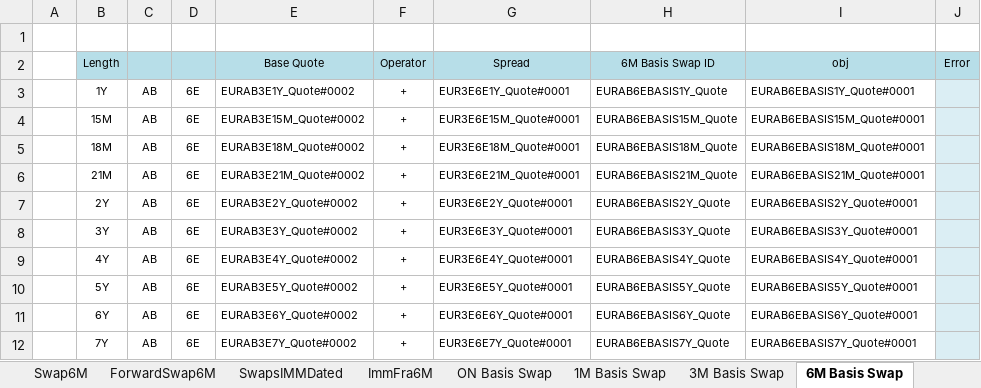
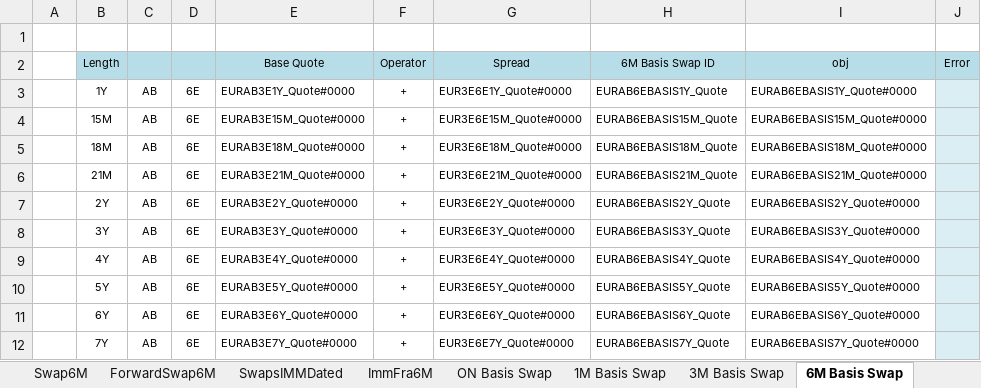
Before and after one commit to NicholasBertocchi/MyRepo, an Excel workbook: Data2/XLS/EUR/EUR_Market.xlsm, sheet 6M Basis Swap, drawn as a sheet; only a part is shown; values as stored, in another font and other column widths than the file's, no borders; the diff covers the shown part only; the diff names each change by its address in the sheet, - before the commit and + after, or states it on an @@ line.

```diff
--- a/Data2/XLS/EUR/EUR_Market.xlsm (sheet 6M Basis Swap)
+++ b/Data2/XLS/EUR/EUR_Market.xlsm (sheet 6M Basis Swap)
-E3 (Base Quote): EURAB3E1Y_Quote#0002
+E3 (Base Quote): EURAB3E1Y_Quote#0000
-G3 (Spread): EUR3E6E1Y_Quote#0001
+G3 (Spread): EUR3E6E1Y_Quote#0000
-I3 (obj): EURAB6EBASIS1Y_Quote#0001
+I3 (obj): EURAB6EBASIS1Y_Quote#0000
-E4 (Base Quote): EURAB3E15M_Quote#0002
+E4 (Base Quote): EURAB3E15M_Quote#0000
-G4 (Spread): EUR3E6E15M_Quote#0001
+G4 (Spread): EUR3E6E15M_Quote#0000
-I4 (obj): EURAB6EBASIS15M_Quote#0001
+I4 (obj): EURAB6EBASIS15M_Quote#0000
-E5 (Base Quote): EURAB3E18M_Quote#0002
+E5 (Base Quote): EURAB3E18M_Quote#0000
-G5 (Spread): EUR3E6E18M_Quote#0001
+G5 (Spread): EUR3E6E18M_Quote#0000
-I5 (obj): EURAB6EBASIS18M_Quote#0001
+I5 (obj): EURAB6EBASIS18M_Quote#0000
-E6 (Base Quote): EURAB3E21M_Quote#0002
+E6 (Base Quote): EURAB3E21M_Quote#0000
-G6 (Spread): EUR3E6E21M_Quote#0001
+G6 (Spread): EUR3E6E21M_Quote#0000
-I6 (obj): EURAB6EBASIS21M_Quote#0001
+I6 (obj): EURAB6EBASIS21M_Quote#0000
-E7 (Base Quote): EURAB3E2Y_Quote#0002
+E7 (Base Quote): EURAB3E2Y_Quote#0000
-G7 (Spread): EUR3E6E2Y_Quote#0001
+G7 (Spread): EUR3E6E2Y_Quote#0000
-I7 (obj): EURAB6EBASIS2Y_Quote#0001
+I7 (obj): EURAB6EBASIS2Y_Quote#0000
-E8 (Base Quote): EURAB3E3Y_Quote#0002
+E8 (Base Quote): EURAB3E3Y_Quote#0000
-G8 (Spread): EUR3E6E3Y_Quote#0001
+G8 (Spread): EUR3E6E3Y_Quote#0000
-I8 (obj): EURAB6EBASIS3Y_Quote#0001
+I8 (obj): EURAB6EBASIS3Y_Quote#0000
-E9 (Base Quote): EURAB3E4Y_Quote#0002
+E9 (Base Quote): EURAB3E4Y_Quote#0000
-G9 (Spread): EUR3E6E4Y_Quote#0001
+G9 (Spread): EUR3E6E4Y_Quote#0000
-I9 (obj): EURAB6EBASIS4Y_Quote#0001
+I9 (obj): EURAB6EBASIS4Y_Quote#0000
-E10 (Base Quote): EURAB3E5Y_Quote#0002
+E10 (Base Quote): EURAB3E5Y_Quote#0000
-G10 (Spread): EUR3E6E5Y_Quote#0001
+G10 (Spread): EUR3E6E5Y_Quote#0000
-I10 (obj): EURAB6EBASIS5Y_Quote#0001
+I10 (obj): EURAB6EBASIS5Y_Quote#0000
-E11 (Base Quote): EURAB3E6Y_Quote#0002
+E11 (Base Quote): EURAB3E6Y_Quote#0000
-G11 (Spread): EUR3E6E6Y_Quote#0001
+G11 (Spread): EUR3E6E6Y_Quote#0000
-I11 (obj): EURAB6EBASIS6Y_Quote#0001
+I11 (obj): EURAB6EBASIS6Y_Quote#0000
-E12 (Base Quote): EURAB3E7Y_Quote#0002
+E12 (Base Quote): EURAB3E7Y_Quote#0000
-G12 (Spread): EUR3E6E7Y_Quote#0001
+G12 (Spread): EUR3E6E7Y_Quote#0000
-I12 (obj): EURAB6EBASIS7Y_Quote#0001
+I12 (obj): EURAB6EBASIS7Y_Quote#0000
```
Also changed, not shown: 81 edited cells elsewhere in this sheet, sheet ForwardSwap6M, sheet Futures3M, sheet Swap6M, sheet FRA, sheet OIS, sheet EuriborSwapIsdaFixA1Y, 22 more sheets, formulas that keep their value, hidden cells, 2 other files.
